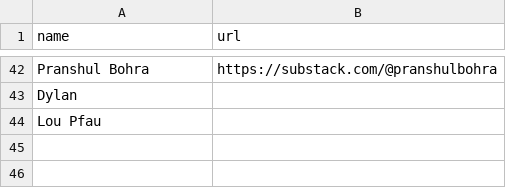
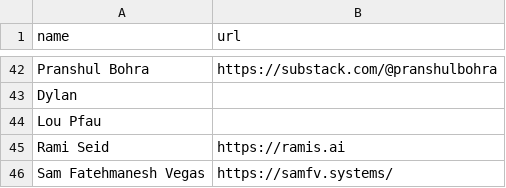
Before and after one commit to EternalRecursion121/idealists-site, a CSV file: src/lib/data/members.csv, drawn as a sheet; only a part is shown, gaps mark what is left out.

Commit message:
update members.csv

```diff
--- a/src/lib/data/members.csv
+++ b/src/lib/data/members.csv
@@ -44 +44,3 @@ Dylan,
 Lou Pfau,
+Rami Seid,https://ramis.ai
+Sam Fatehmanesh Vegas,https://samfv.systems/
```
